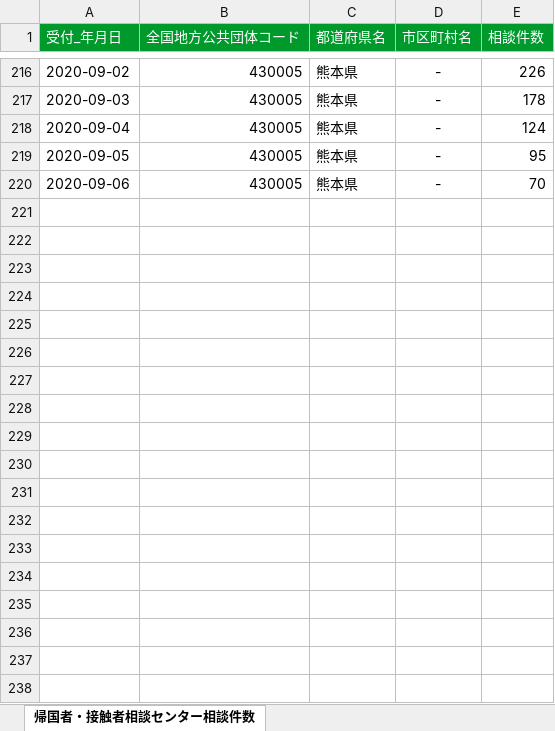
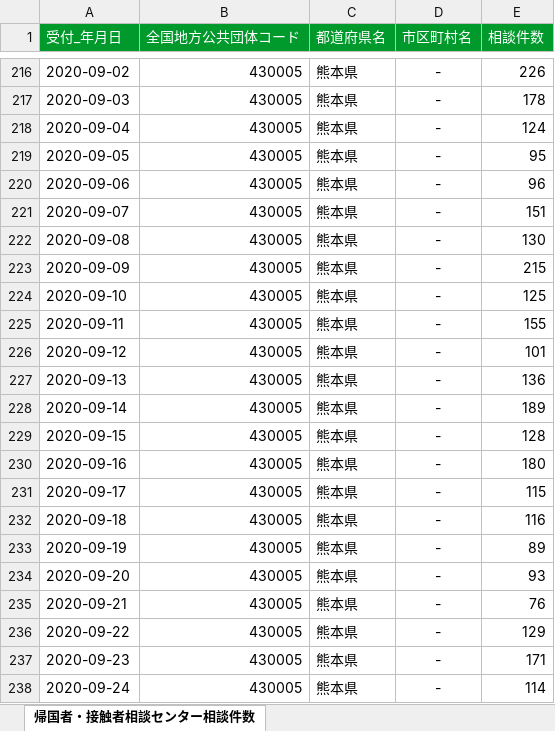
Before and after one commit to makoragi/kumamoto-covid19, an Excel workbook: data/soudan.xlsx, sheet 帰国者・接触者相談センター相談件数, drawn as a sheet; only a part is shown, gaps mark what is left out; values as stored, in another font and other column widths than the file's, no borders; the diff covers the shown part only; the diff names each change by its address in the sheet, - before the commit and + after, or states it on an @@ line.

```diff
--- a/data/soudan.xlsx (sheet 帰国者・接触者相談センター相談件数)
+++ b/data/soudan.xlsx (sheet 帰国者・接触者相談センター相談件数)
-E220 (相談件数): 70
+E220 (相談件数): 96
+row 221: 2020-09-07 | 430005 | 熊本県 | - | 151
+row 222: 2020-09-08 | 430005 | 熊本県 | - | 130
+row 223: 2020-09-09 | 430005 | 熊本県 | - | 215
+row 224: 2020-09-10 | 430005 | 熊本県 | - | 125
+row 225: 2020-09-11 | 430005 | 熊本県 | - | 155
+row 226: 2020-09-12 | 430005 | 熊本県 | - | 101
+row 227: 2020-09-13 | 430005 | 熊本県 | - | 136
+row 228: 2020-09-14 | 430005 | 熊本県 | - | 189
+row 229: 2020-09-15 | 430005 | 熊本県 | - | 128
+row 230: 2020-09-16 | 430005 | 熊本県 | - | 180
+row 231: 2020-09-17 | 430005 | 熊本県 | - | 115
+row 232: 2020-09-18 | 430005 | 熊本県 | - | 116
+row 233: 2020-09-19 | 430005 | 熊本県 | - | 89
+row 234: 2020-09-20 | 430005 | 熊本県 | - | 93
+row 235: 2020-09-21 | 430005 | 熊本県 | - | 76
+row 236: 2020-09-22 | 430005 | 熊本県 | - | 129
+row 237: 2020-09-23 | 430005 | 熊本県 | - | 171
+row 238: 2020-09-24 | 430005 | 熊本県 | - | 114
```
Also changed, not shown: 42 added rows elsewhere in this sheet, data/kanja.xlsx, data/kensa.xlsx, 2 other files.
